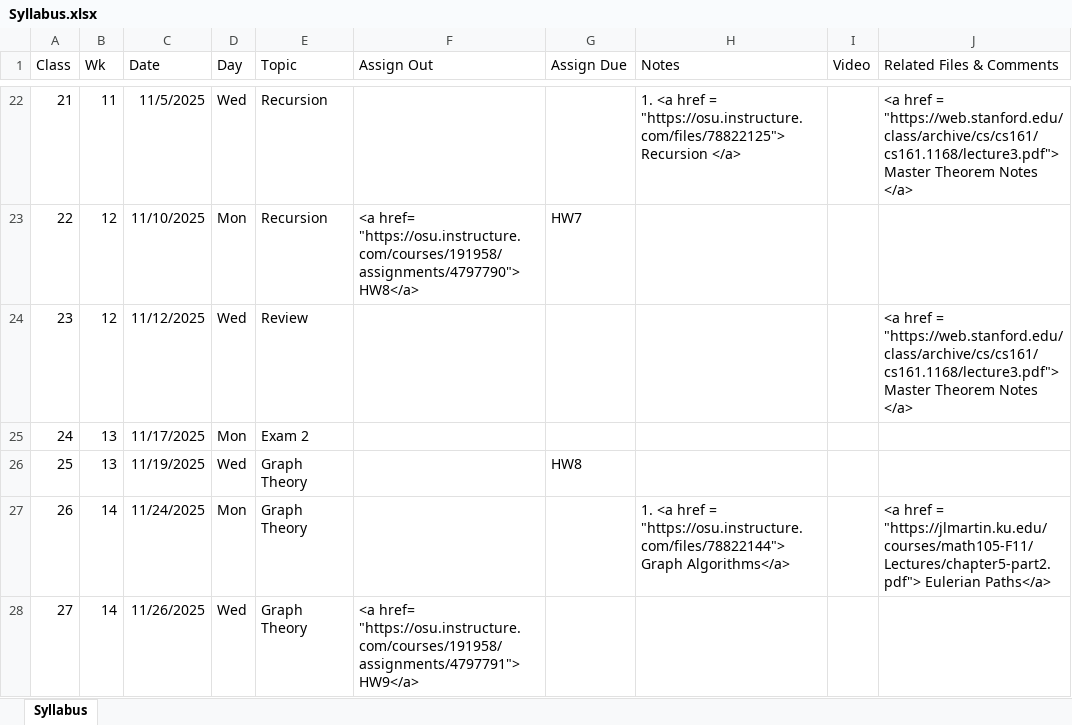
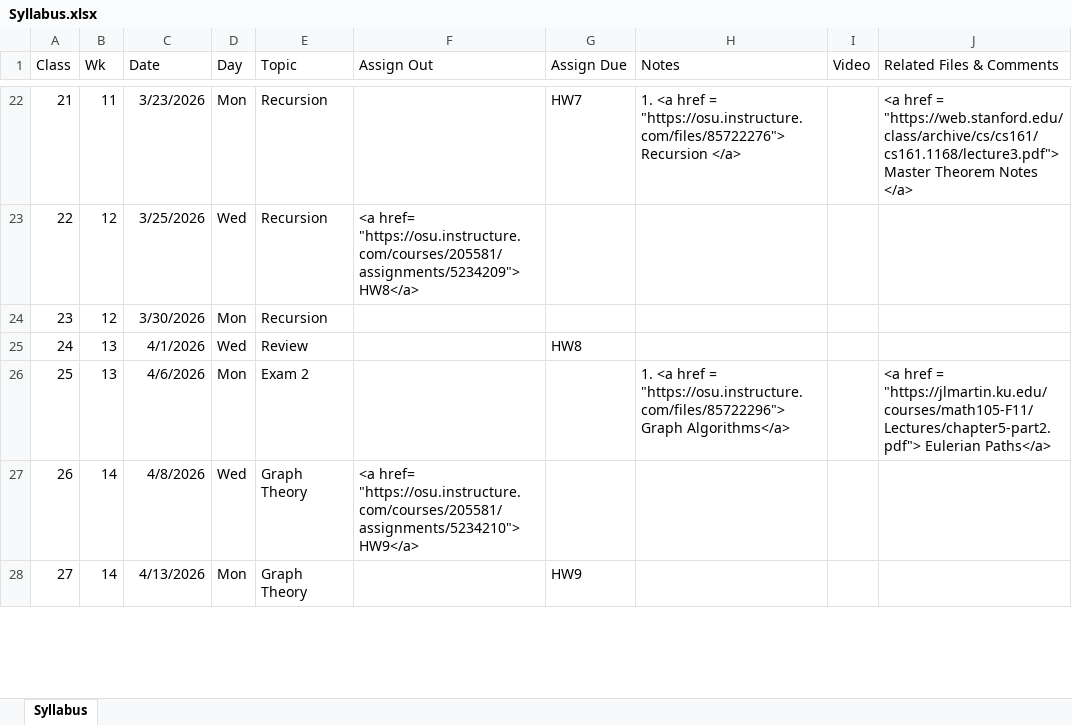
Before and after one commit to gryslik/cse2321, an Excel workbook: _data/Syllabus.xlsx, sheet Syllabus, drawn as a sheet; only a part is shown, gaps mark what is left out; values as stored, in another font and other column widths than the file's, no borders; the diff covers the shown part only; the diff names each change by its address in the sheet, - before the commit and + after, or states it on an @@ line.

```diff
--- a/_data/Syllabus.xlsx (sheet Syllabus)
+++ b/_data/Syllabus.xlsx (sheet Syllabus)
-C22 (Date): 11/5/2025
+C22 (Date): 3/23/2026
-D22 (Day): Wed
+D22 (Day): Mon
-G22 (Assign Due): (empty)
+G22 (Assign Due): HW7
-H22 (Notes): …href = "https://osu.instructure.com/files/78822125"> Recursion </a>
+H22 (Notes): …href = "https://osu.instructure.com/files/85722276"> Recursion </a>
-C23 (Date): 11/10/2025
+C23 (Date): 3/25/2026
-D23 (Day): Mon
+D23 (Day): Wed
-F23 (Assign Out): <a href= "https://osu.instructure.com/courses/191958/assignments/4797790"> HW8</a>
+F23 (Assign Out): <a href= "https://osu.instructure.com/courses/205581/assignments/5234209"> HW8</a>
-G23 (Assign Due): HW7
+G23 (Assign Due): (empty)
-C24 (Date): 11/12/2025
+C24 (Date): 3/30/2026
-D24 (Day): Wed
+D24 (Day): Mon
-E24 (Topic): Review
+E24 (Topic): Recursion
-J24 (Related Files & Comments): <a href = "https://web.stanford.edu/class/archive/cs/cs161/cs161.1168/lecture3.pdf"> Master Theorem Notes </a>
+J24 (Related Files & Comments): (empty)
-C25 (Date): 11/17/2025
+C25 (Date): 4/1/2026
-D25 (Day): Mon
+D25 (Day): Wed
-E25 (Topic): Exam 2
+E25 (Topic): Review
-G25 (Assign Due): (empty)
+G25 (Assign Due): HW8
-C26 (Date): 11/19/2025
+C26 (Date): 4/6/2026
-D26 (Day): Wed
+D26 (Day): Mon
-E26 (Topic): Graph Theory
+E26 (Topic): Exam 2
-G26 (Assign Due): HW8
+G26 (Assign Due): (empty)
-H26 (Notes): (empty)
+H26 (Notes): 1. <a href = "https://osu.instructure.com/files/85722296"> Graph Algorithms</a>
-J26 (Related Files & Comments): (empty)
+J26 (Related Files & Comments): <a href = "https://jlmartin.ku.edu/courses/math105-F11/Lectures/chapter5-part2.pdf"> Eulerian Paths</a>
-C27 (Date): 11/24/2025
+C27 (Date): 4/8/2026
-D27 (Day): Mon
+D27 (Day): Wed
-F27 (Assign Out): (empty)
+F27 (Assign Out): <a href= "https://osu.instructure.com/courses/205581/assignments/5234210"> HW9</a>
-H27 (Notes): 1. <a href = "https://osu.instructure.com/files/78822144"> Graph Algorithms</a>
+H27 (Notes): (empty)
-J27 (Related Files & Comments): <a href = "https://jlmartin.ku.edu/courses/math105-F11/Lectures/chapter5-part2.pdf"> Eulerian Paths</a>
+J27 (Related Files & Comments): (empty)
-C28 (Date): 11/26/2025
+C28 (Date): 4/13/2026
-D28 (Day): Wed
+D28 (Day): Mon
-F28 (Assign Out): <a href= "https://osu.instructure.com/courses/191958/assignments/4797791"> HW9</a>
+F28 (Assign Out): (empty)
-G28 (Assign Due): (empty)
+G28 (Assign Due): HW9
```
Also changed, not shown: 78 edited cells elsewhere in this sheet, 2 other files.
